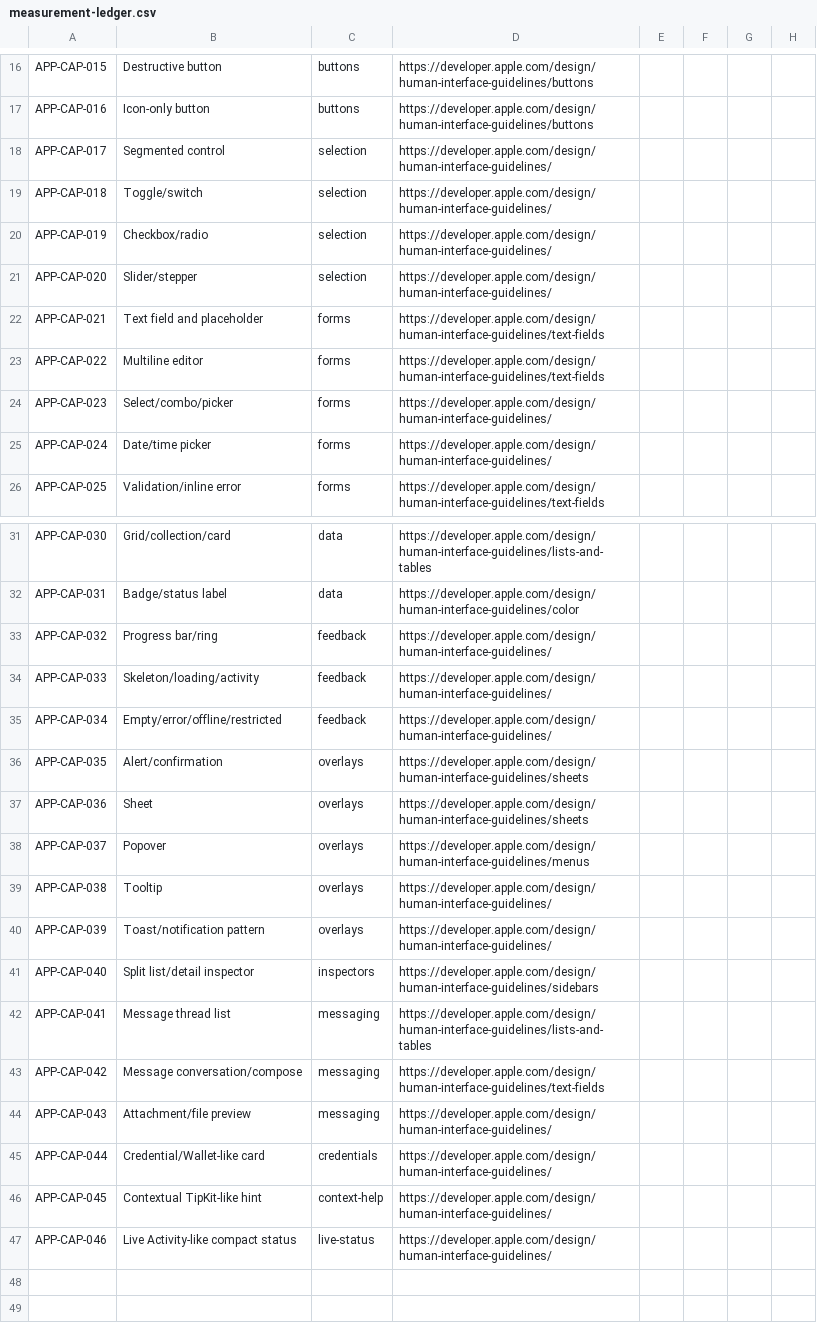
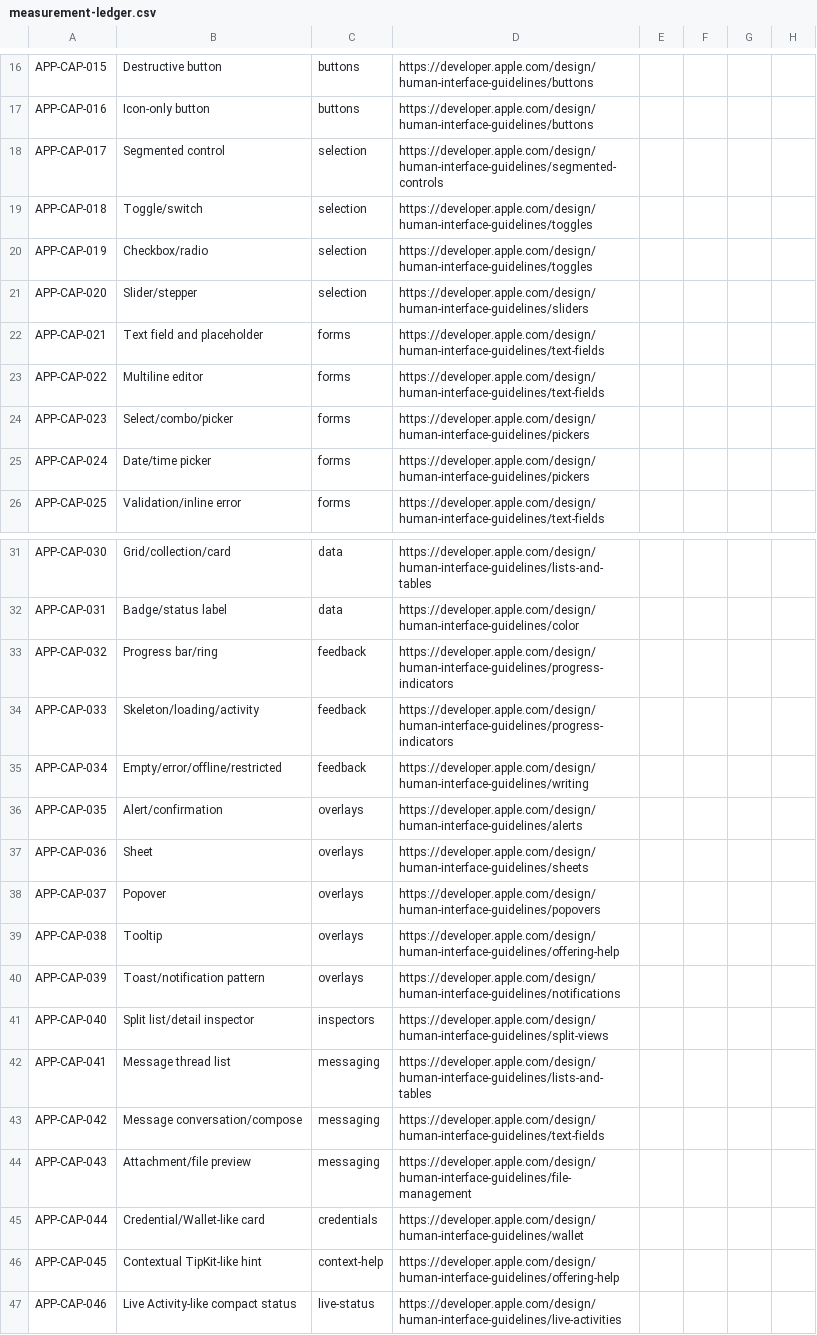
Before and after one commit to Podtverzhdeno/Sber-Platform, a CSV file: Apple UI kit/14-precision-capture-46/measurement-ledger.csv, drawn as a sheet; only a part is shown, gaps mark what is left out; the diff covers the shown part only; the diff names each change by its address in the sheet, - before the commit and + after, or states it on an @@ line.

Commit message:
docs(Apple UI kit): replace 19 generic HIG entries with verified component chapters

```diff
--- a/Apple UI kit/14-precision-capture-46/measurement-ledger.csv
+++ b/Apple UI kit/14-precision-capture-46/measurement-ledger.csv
-D18: https://developer.apple.com/design/human-interface-guidelines/
+D18: https://developer.apple.com/design/human-interface-guidelines/segmented-controls
-D19:D20: https://developer.apple.com/design/human-interface-guidelines/
+D19:D20: https://developer.apple.com/design/human-interface-guidelines/toggles
-D21: https://developer.apple.com/design/human-interface-guidelines/
+D21: https://developer.apple.com/design/human-interface-guidelines/sliders
-D24:D25: https://developer.apple.com/design/human-interface-guidelines/
+D24:D25: https://developer.apple.com/design/human-interface-guidelines/pickers
-D33:D34: https://developer.apple.com/design/human-interface-guidelines/
+D33:D34: https://developer.apple.com/design/human-interface-guidelines/progress-indicators
-D35: https://developer.apple.com/design/human-interface-guidelines/
+D35: https://developer.apple.com/design/human-interface-guidelines/writing
-D36: https://developer.apple.com/design/human-interface-guidelines/sheets
+D36: https://developer.apple.com/design/human-interface-guidelines/alerts
-D38: https://developer.apple.com/design/human-interface-guidelines/menus
+D38: https://developer.apple.com/design/human-interface-guidelines/popovers
-D39: https://developer.apple.com/design/human-interface-guidelines/
+D39: https://developer.apple.com/design/human-interface-guidelines/offering-help
-D40: https://developer.apple.com/design/human-interface-guidelines/
+D40: https://developer.apple.com/design/human-interface-guidelines/notifications
-D41: https://developer.apple.com/design/human-interface-guidelines/sidebars
+D41: https://developer.apple.com/design/human-interface-guidelines/split-views
-D44: https://developer.apple.com/design/human-interface-guidelines/
+D44: https://developer.apple.com/design/human-interface-guidelines/file-management
-D45: https://developer.apple.com/design/human-interface-guidelines/
+D45: https://developer.apple.com/design/human-interface-guidelines/wallet
-D46: https://developer.apple.com/design/human-interface-guidelines/
+D46: https://developer.apple.com/design/human-interface-guidelines/offering-help
-D47: https://developer.apple.com/design/human-interface-guidelines/
+D47: https://developer.apple.com/design/human-interface-guidelines/live-activities
```
Also changed, not shown: 1 edited cell elsewhere in this file, 25 other files.
